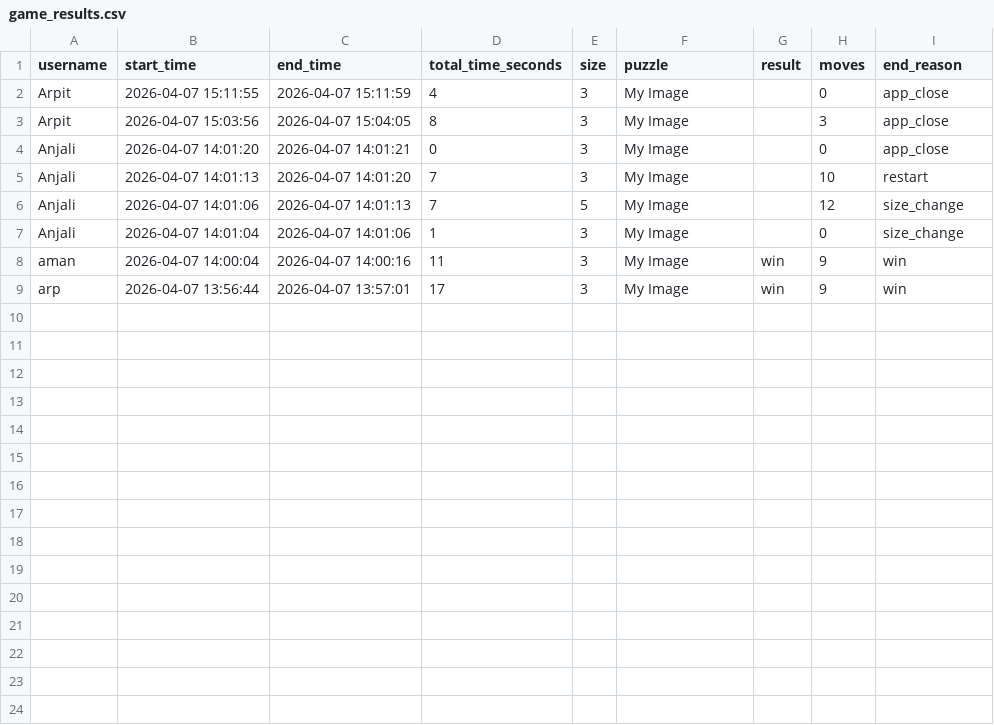
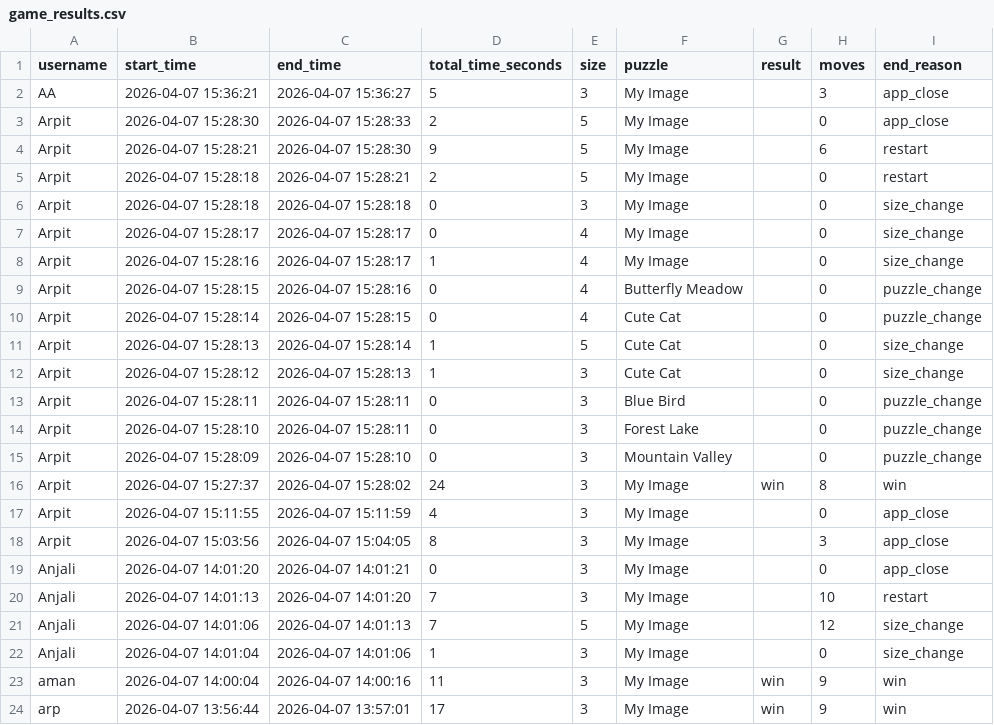
Before and after one commit to arpitmittal1306/jigsaw-puzzle, a CSV file: game_results.csv, drawn as a sheet.

Commit message:
Update README and latest game results

```diff
--- a/game_results.csv
+++ b/game_results.csv
@@ -1,2 +1,17 @@
 username,start_time,end_time,total_time_seconds,size,puzzle,result,moves,end_reason
+AA,2026-04-07 15:36:21,2026-04-07 15:36:27,5,3,My Image,,3,app_close
+Arpit,2026-04-07 15:28:30,2026-04-07 15:28:33,2,5,My Image,,0,app_close
+Arpit,2026-04-07 15:28:21,2026-04-07 15:28:30,9,5,My Image,,6,restart
+Arpit,2026-04-07 15:28:18,2026-04-07 15:28:21,2,5,My Image,,0,restart
+Arpit,2026-04-07 15:28:18,2026-04-07 15:28:18,0,3,My Image,,0,size_change
+Arpit,2026-04-07 15:28:17,2026-04-07 15:28:17,0,4,My Image,,0,size_change
+Arpit,2026-04-07 15:28:16,2026-04-07 15:28:17,1,4,My Image,,0,size_change
+Arpit,2026-04-07 15:28:15,2026-04-07 15:28:16,0,4,Butterfly Meadow,,0,puzzle_change
+Arpit,2026-04-07 15:28:14,2026-04-07 15:28:15,0,4,Cute Cat,,0,puzzle_change
+Arpit,2026-04-07 15:28:13,2026-04-07 15:28:14,1,5,Cute Cat,,0,size_change
+Arpit,2026-04-07 15:28:12,2026-04-07 15:28:13,1,3,Cute Cat,,0,size_change
+Arpit,2026-04-07 15:28:11,2026-04-07 15:28:11,0,3,Blue Bird,,0,puzzle_change
+Arpit,2026-04-07 15:28:10,2026-04-07 15:28:11,0,3,Forest Lake,,0,puzzle_change
+Arpit,2026-04-07 15:28:09,2026-04-07 15:28:10,0,3,Mountain Valley,,0,puzzle_change
+Arpit,2026-04-07 15:27:37,2026-04-07 15:28:02,24,3,My Image,win,8,win
 Arpit,2026-04-07 15:11:55,2026-04-07 15:11:59,4,3,My Image,,0,app_close
```
Also changed, not shown: 1 other file.
